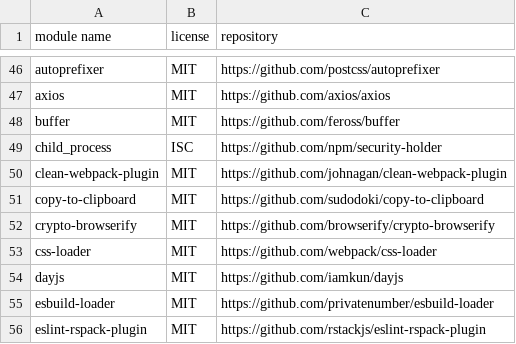
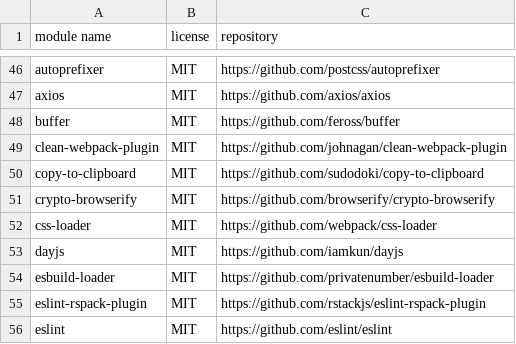
Before and after one commit to mendersoftware/mender-server, a CSV file: frontend/directDependencies.csv, drawn as a sheet; only a part is shown, gaps mark what is left out; the shorter side is filled out with more unchanged rows; the diff names each change by its address in the sheet, - before the commit and + after, or states it on an @@ line.

```diff
--- a/frontend/directDependencies.csv
+++ b/frontend/directDependencies.csv
-row 49: child_process | ISC | https://github.com/npm/security-holder
```
Also changed, not shown: 2 other files.
